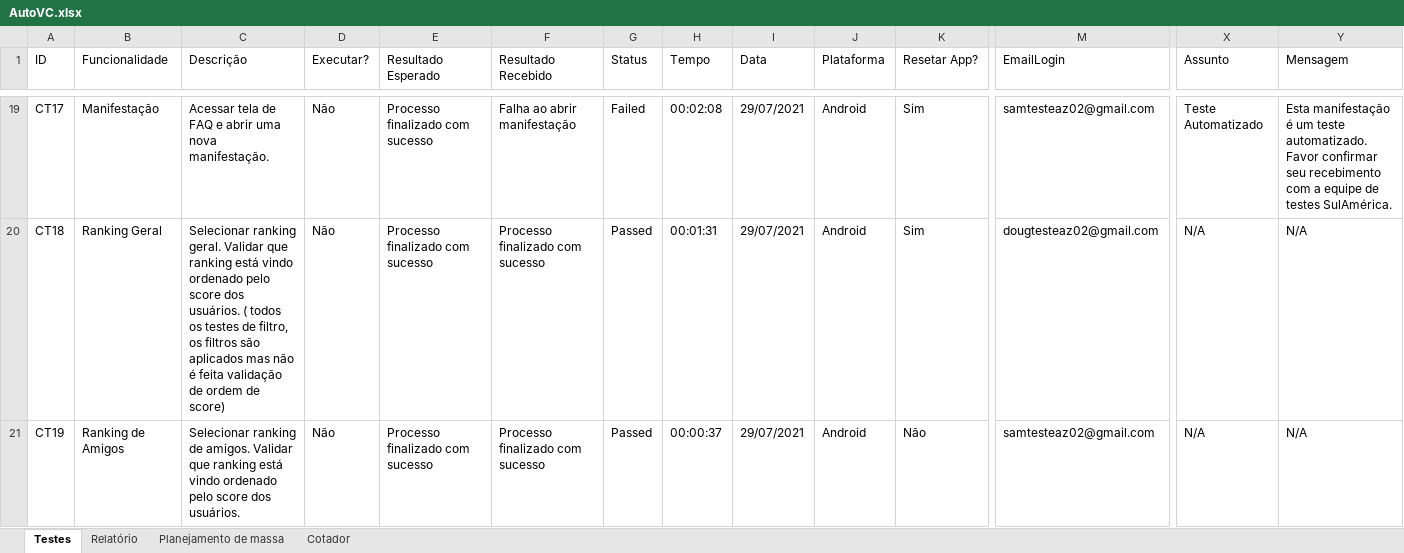
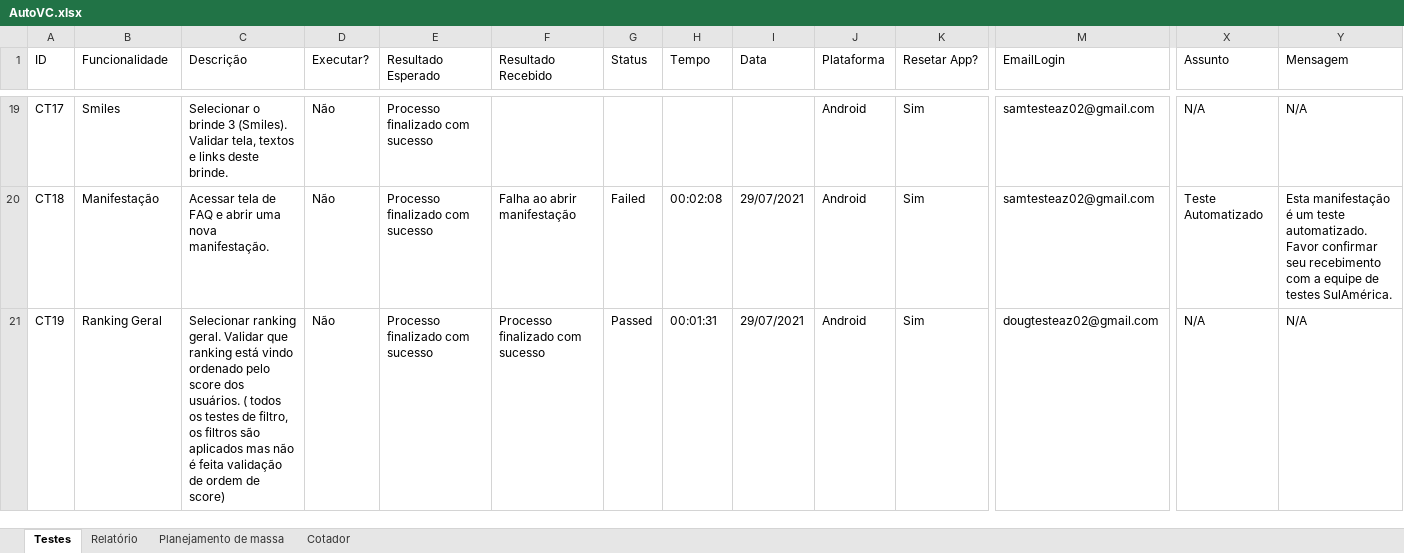
Before and after one commit to EverisAutomacao/Auto.vc, an Excel workbook: data/AutoVC.xlsx, sheet Testes, drawn as a sheet; only a part is shown, gaps mark what is left out; values as stored, in another font and other column widths than the file's, no cell formats; conditional formats not drawn; ↵ is a line break in a cell; the diff covers the shown part only; the diff names each change by its address in the sheet, - before the commit and + after, or states it on an @@ line.

Commit message:
adicionados novos testes

```diff
--- a/data/AutoVC.xlsx (sheet Testes)
+++ b/data/AutoVC.xlsx (sheet Testes)
-B19 (Funcionalidade): Manifestação
+B19 (Funcionalidade): Smiles
-C19 (Descrição): Acessar tela de FAQ e abrir uma nova manifestação.
+C19 (Descrição): Selecionar o brinde 3 (Smiles). Validar tela, textos e links deste brinde.
-F19 (Resultado Recebido): Falha ao abrir manifestação
+F19 (Resultado Recebido): (empty)
-G19 (Status): Failed
+G19 (Status): (empty)
-H19 (Tempo): 00:02:08
+H19 (Tempo): (empty)
-I19 (Data): 29/07/2021
+I19 (Data): (empty)
-X19 (Assunto): Teste Automatizado
+X19 (Assunto): N/A
-Y19 (Mensagem): Esta manifestação é um teste automatizado. ↵ Favor confirmar seu recebimento com a equipe de testes SulAmérica.
+Y19 (Mensagem): N/A
-B20 (Funcionalidade): Ranking Geral
+B20 (Funcionalidade): Manifestação
-C20 (Descrição): Selecionar ranking geral. Validar que ranking está vindo ordenado pelo score dos usuários. ( todos os testes de filtro, os filtros são aplicados mas não é feita validação de ordem de score)
+C20 (Descrição): Acessar tela de FAQ e abrir uma nova manifestação.
-F20 (Resultado Recebido): Processo finalizado com sucesso
+F20 (Resultado Recebido): Falha ao abrir manifestação
-G20 (Status): Passed
+G20 (Status): Failed
-H20 (Tempo): 00:01:31
+H20 (Tempo): 00:02:08
-M20 (EmailLogin): dougtesteaz02@gmail.com
+M20 (EmailLogin): samtesteaz02@gmail.com
-X20 (Assunto): N/A
+X20 (Assunto): Teste Automatizado
-Y20 (Mensagem): N/A
+Y20 (Mensagem): Esta manifestação é um teste automatizado. ↵ Favor confirmar seu recebimento com a equipe de testes SulAmérica.
-B21 (Funcionalidade): Ranking de Amigos
+B21 (Funcionalidade): Ranking Geral
-C21 (Descrição): Selecionar ranking de amigos. Validar que ranking está vindo ordenado pelo score dos usuários.
+C21 (Descrição): Selecionar ranking geral. Validar que ranking está vindo ordenado pelo score dos usuários. ( todos os testes de filtro, os filtros são aplicados mas não é feita validação de ordem de score)
-H21 (Tempo): 00:00:37
+H21 (Tempo): 00:01:31
-K21 (Resetar App?): Não
+K21 (Resetar App?): Sim
-M21 (EmailLogin): samtesteaz02@gmail.com
+M21 (EmailLogin): dougtesteaz02@gmail.com
```
Also changed, not shown: 17 added rows, 2 removed rows and 279 edited cells elsewhere in this sheet, sheet Relatório, cell formats, formulas that keep their value, data/backup/AutoVC.xlsx.
